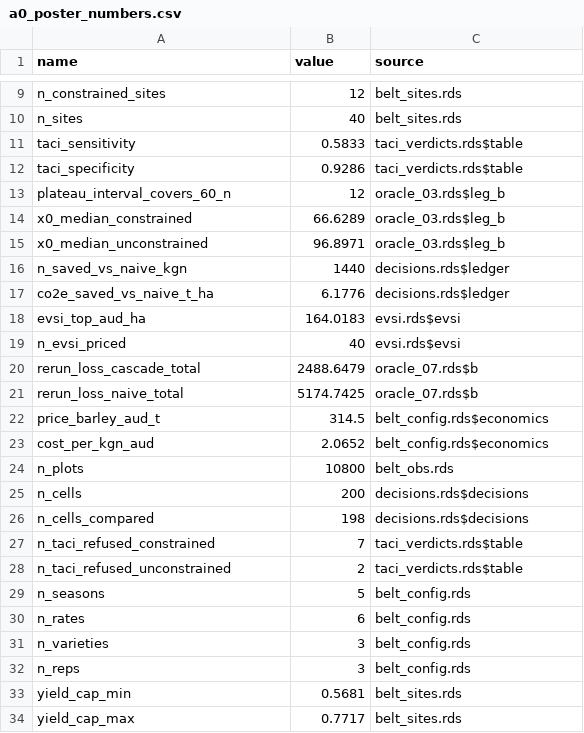
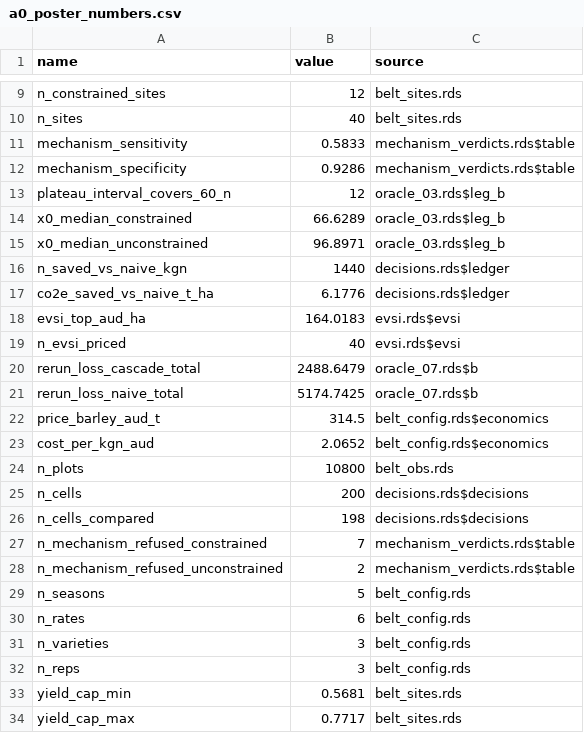
Before and after one commit to max578/orchestra, a CSV file: src/data/a0_poster_numbers.csv, drawn as a sheet; only a part is shown, gaps mark what is left out.

Commit message:
docs: describe kernR's mechanism-consistency test in plain words

```diff
--- a/src/data/a0_poster_numbers.csv
+++ b/src/data/a0_poster_numbers.csv
@@ -10,4 +10,4 @@ n_constrained_sites,12,belt_sites.rds
 n_sites,40,belt_sites.rds
-taci_sensitivity,0.5833,taci_verdicts.rds$table
-taci_specificity,0.9286,taci_verdicts.rds$table
+mechanism_sensitivity,0.5833,mechanism_verdicts.rds$table
+mechanism_specificity,0.9286,mechanism_verdicts.rds$table
 plateau_interval_covers_60_n,12,oracle_03.rds$leg_b
@@ -26,4 +26,4 @@ n_cells,200,decisions.rds$decisions
 n_cells_compared,198,decisions.rds$decisions
-n_taci_refused_constrained,7,taci_verdicts.rds$table
-n_taci_refused_unconstrained,2,taci_verdicts.rds$table
+n_mechanism_refused_constrained,7,mechanism_verdicts.rds$table
+n_mechanism_refused_unconstrained,2,mechanism_verdicts.rds$table
 n_seasons,5,belt_config.rds
```
Also changed, not shown: 5 other files.
